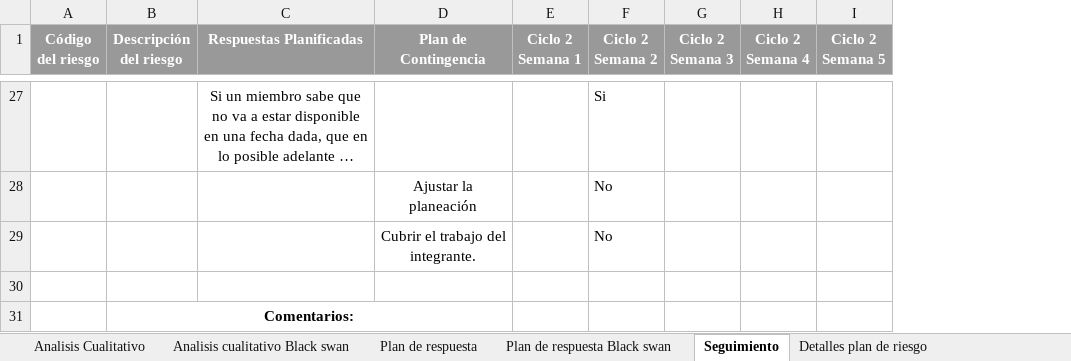
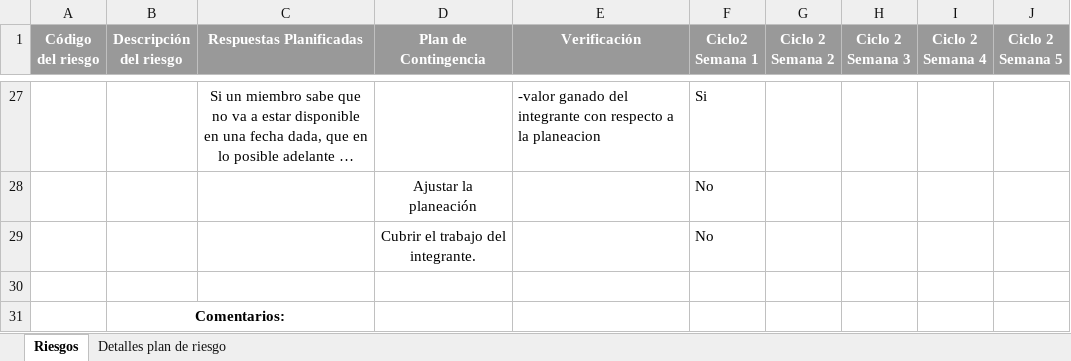
Before and after one commit to ECOS2014/PlaneacionProyecto3, an Excel workbook: Seguimiento/Riesgos.xlsx, sheet Riesgos, drawn as a sheet; only a part is shown, gaps mark what is left out; long unchanged cells end in …; values as stored, in another font and other column widths than the file's, no borders; conditional formats not drawn; removed rows and columns are numbered as before the commit, all else as after; the diff covers the shown part only; the diff names each change by its address in the sheet, - before the commit and + after, or states it on an @@ line.

Commit message:
actualizacion doc riesgos

```diff
--- a/Seguimiento/Riesgos.xlsx (sheet Riesgos)
+++ b/Seguimiento/Riesgos.xlsx (sheet Riesgos)
-sheet tab: Seguimiento
+sheet tab: Riesgos
-sheet tab: Analisis Cualitativo
-sheet tab: Analisis cualitativo Black swan
-sheet tab: Plan de respuesta
-sheet tab: Plan de respuesta Black swan
-column E (Ciclo 2 Semana 1), empty
+column E (Verificación), row 27: -valor ganado del integrante con respecto a la planeacion
+column G (Ciclo 2 Semana 2), empty
-F1: Ciclo 2 Semana 2
+F1: Ciclo2 Semana 1
-B31:D31 merged
+B31:C31 merged
```
Also changed, not shown: 8 edited cells, cell formats and merged cells elsewhere in this sheet, sheet Detalles plan de riesgo, formulas that keep their value, 9 other files.
